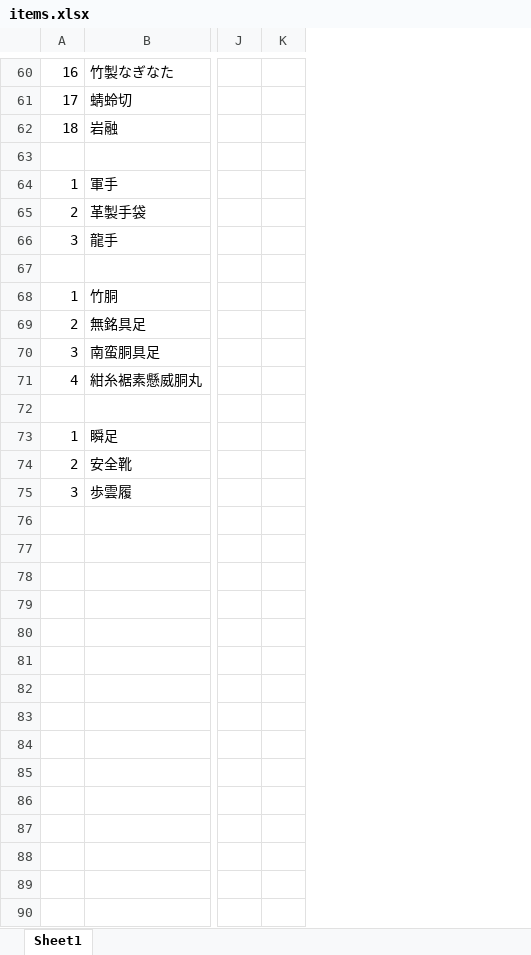
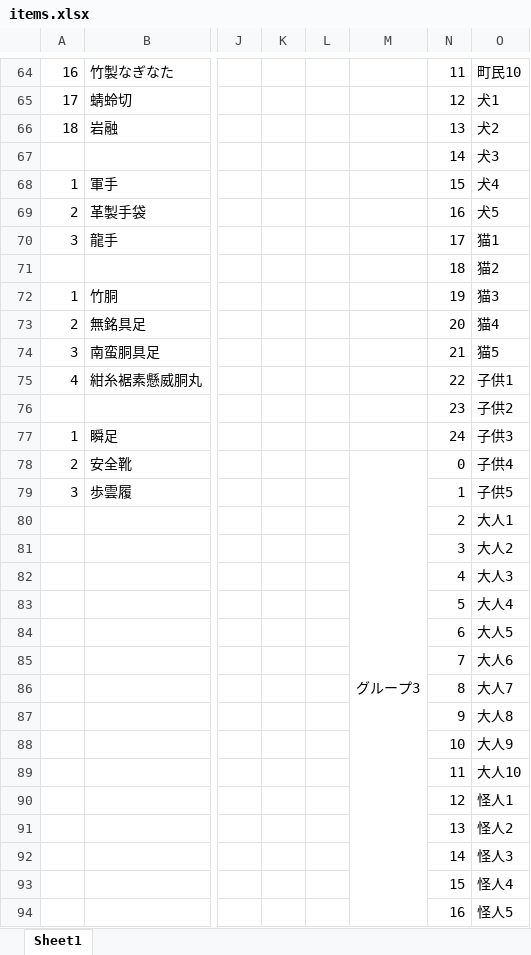
Before and after one commit to taka19hiro/jivagoo, an Excel workbook: items.xlsx, sheet Sheet1, drawn as a sheet; only a part is shown, gaps mark what is left out; values as stored, in another font and other column widths than the file's, no borders; addresses are those after the commit; rows hold the shown columns only; the diff covers the shown part only; the diff names each change by its address in the sheet, - before the commit and + after, or states it on an @@ line.

Commit message:
5th commit

```diff
--- a/items.xlsx (sheet Sheet1)
+++ b/items.xlsx (sheet Sheet1)
+column L, empty
+column M, row 78: グループ3
+column N, rows 64-79: 11 | 12 | 13 | 14 | 15 | 16 | 17 | 18 | 19 | 20 | 21 | 22 | 23 | 24 | 0 | 1
+column O, rows 64-79: 町民10 | 犬1 | 犬2 | 犬3 | 犬4 | 犬5 | 猫1 | 猫2 | 猫3 | 猫4 | 猫5 | 子供1 | 子供2 | 子供3 | 子供4 | 子供5
-row 67: (empty)
+row 67:  |  |  |  |  |  | 14 | 犬3
-row 71: (empty)
+row 71:  |  |  |  |  |  | 18 | 猫2
-row 76: (empty)
+row 76:  |  |  |  |  |  | 23 | 子供2
+row 80:  |  |  |  |  |  | 2 | 大人1
+row 81:  |  |  |  |  |  | 3 | 大人2
+row 82:  |  |  |  |  |  | 4 | 大人3
+row 83:  |  |  |  |  |  | 5 | 大人4
+row 84:  |  |  |  |  |  | 6 | 大人5
+row 85:  |  |  |  |  |  | 7 | 大人6
+row 86:  |  |  |  |  |  | 8 | 大人7
+row 87:  |  |  |  |  |  | 9 | 大人8
+row 88:  |  |  |  |  |  | 10 | 大人9
+row 89:  |  |  |  |  |  | 11 | 大人10
+row 90:  |  |  |  |  |  | 12 | 怪人1
+row 91:  |  |  |  |  |  | 13 | 怪人2
+row 92:  |  |  |  |  |  | 14 | 怪人3
+row 93:  |  |  |  |  |  | 15 | 怪人4
+row 94:  |  |  |  |  |  | 16 | 怪人5
```
Also changed, not shown: 38 added rows, 1 removed row and 6 edited cells elsewhere in this sheet.
